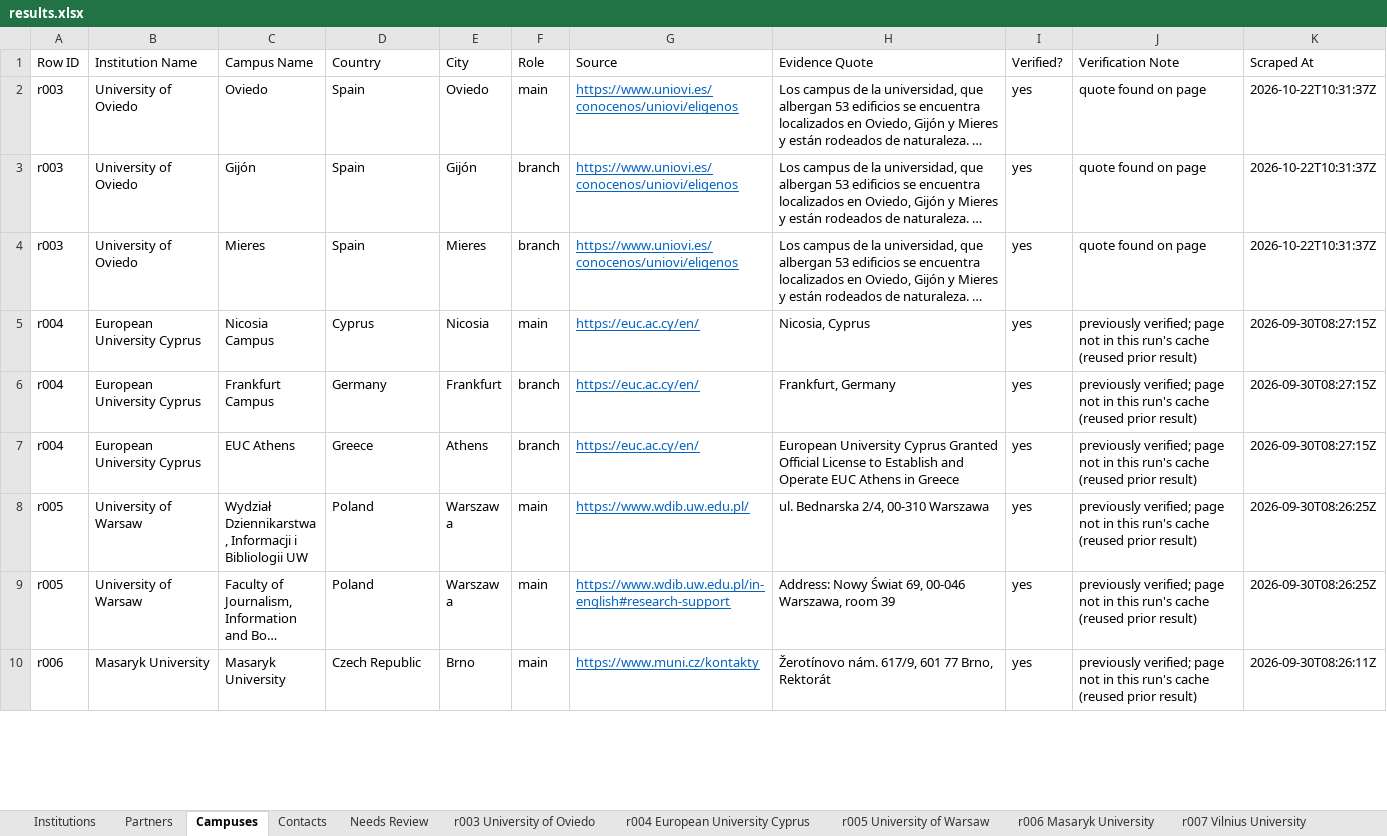
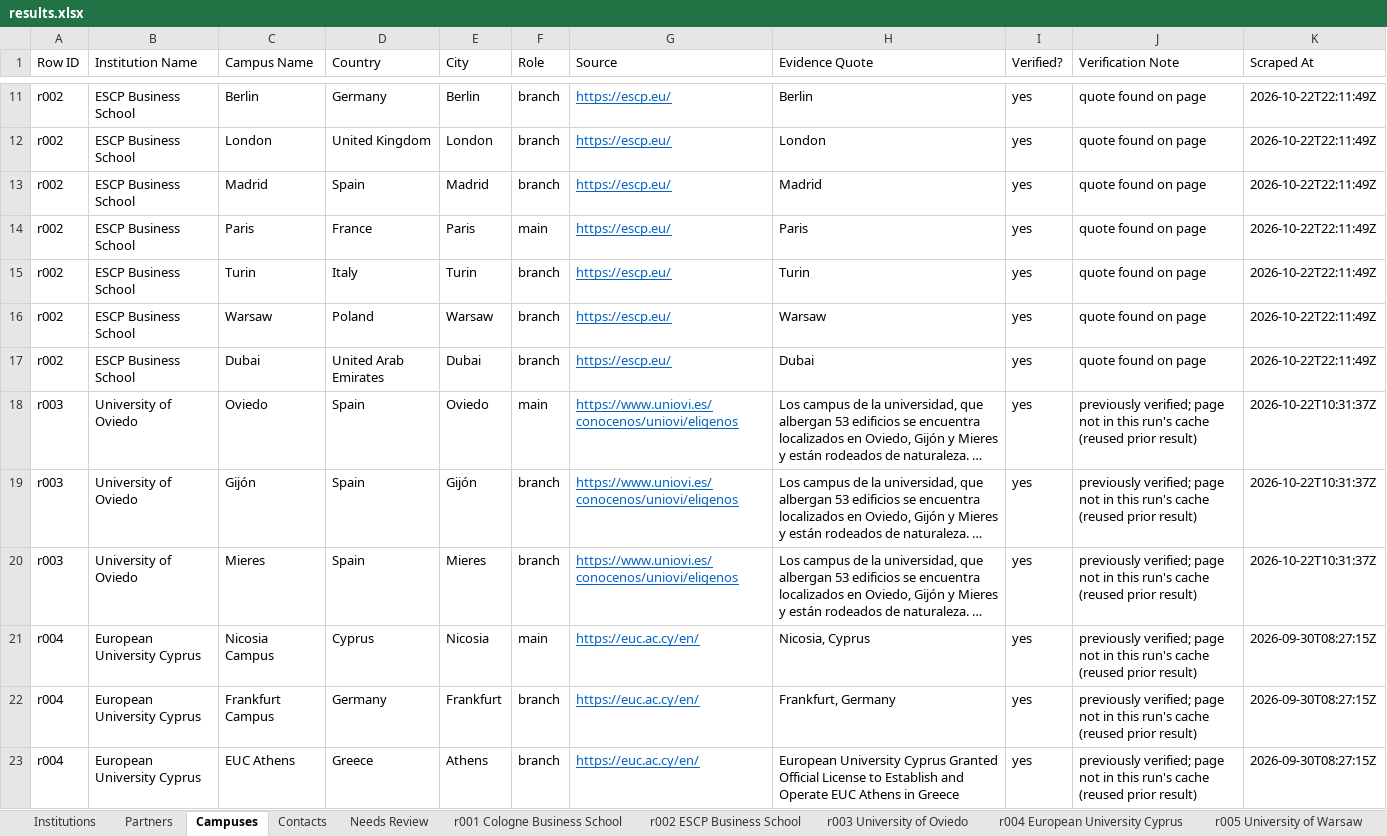
Before and after one commit to mhuzaifawebdev/paragon-automations, an Excel workbook: data_hei/batch-20260930-0124/results.xlsx, sheet Campuses, drawn as a sheet; only a part is shown, gaps mark what is left out; the shorter side is filled out with more unchanged rows; long unchanged cells end in …; values as stored, in another font and other column widths than the file's, no borders; addresses are those after the commit; the diff covers the shown part only; the diff names each change by its address in the sheet, - before the commit and + after, or states it on an @@ line.

```diff
--- a/data_hei/batch-20260930-0124/results.xlsx (sheet Campuses)
+++ b/data_hei/batch-20260930-0124/results.xlsx (sheet Campuses)
+sheet tab: r001 Cologne Business School
+sheet tab: r002 ESCP Business School
+row 11: r002 | ESCP Business School | Berlin | Germany | Berlin | branch | https://escp.eu/ | Berlin | yes | quote found on page | 2026-10-22T22:11:49Z
+row 12: r002 | ESCP Business School | London | United Kingdom | London | branch | https://escp.eu/ | London | yes | quote found on page | 2026-10-22T22:11:49Z
+row 13: r002 | ESCP Business School | Madrid | Spain | Madrid | branch | https://escp.eu/ | Madrid | yes | quote found on page | 2026-10-22T22:11:49Z
+row 14: r002 | ESCP Business School | Paris | France | Paris | main | https://escp.eu/ | Paris | yes | quote found on page | 2026-10-22T22:11:49Z
+row 15: r002 | ESCP Business School | Turin | Italy | Turin | branch | https://escp.eu/ | Turin | yes | quote found on page | 2026-10-22T22:11:49Z
+row 16: r002 | ESCP Business School | Warsaw | Poland | Warsaw | branch | https://escp.eu/ | Warsaw | yes | quote found on page | 2026-10-22T22:11:49Z
+row 17: r002 | ESCP Business School | Dubai | United Arab Emirates | Dubai | branch | https://escp.eu/ | Dubai | yes | quote found on page | 2026-10-22T22:11:49Z
-J18:J20 (Verification Note): quote found on page
+J18:J20 (Verification Note): previously verified; page not in this run's cache (reused prior result)
```
Also changed, not shown: 11 added rows and 1 edited cell elsewhere in this sheet, sheet Partners, sheet Contacts, sheet Institutions, other sheet tabs, 5 other files.
